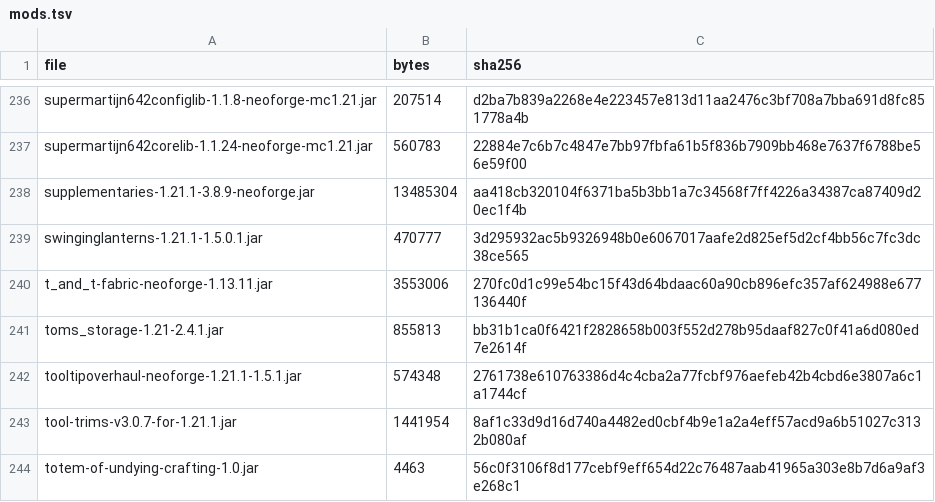
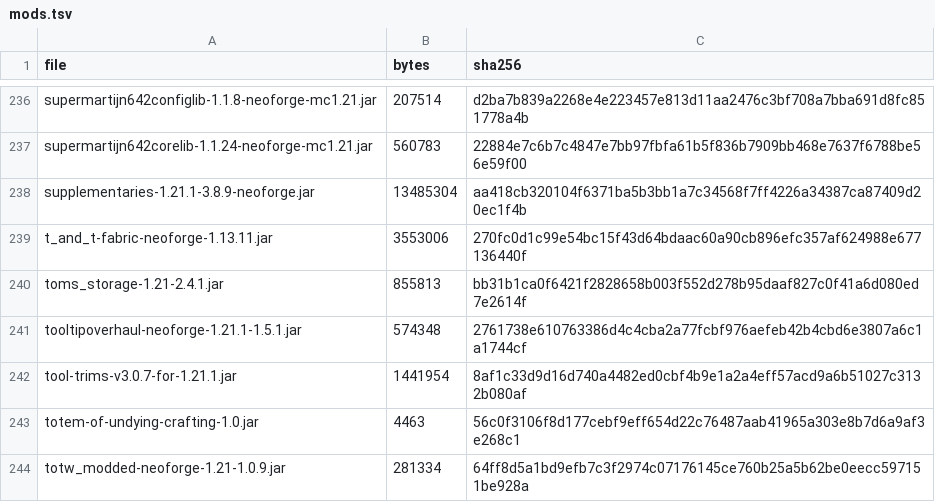
Before and after one commit to iankengott/regnum-smp-modpack, a TSV file: manifest/mods.tsv, drawn as a sheet; only a part is shown, gaps mark what is left out; the shorter side is filled out with more unchanged rows.

Commit message:
fix: remove incompatible Swinging Lanterns

```diff
--- a/manifest/mods.tsv
+++ b/manifest/mods.tsv
@@ -238,3 +238,2 @@ supermartijn642corelib-1.1.24-neoforge-mc1.21.jar	560783	22884e7c6b7c4847e7bb97f
 supplementaries-1.21.1-3.8.9-neoforge.jar	13485304	aa418cb320104f6371ba5b3bb1a7c34568f7ff4226a34387ca87409d20ec1f4b
-swinginglanterns-1.21.1-1.5.0.1.jar	470777	3d295932ac5b9326948b0e6067017aafe2d825ef5d2cf4bb56c7fc3dc38ce565
 t_and_t-fabric-neoforge-1.13.11.jar	3553006	270fc0d1c99e54bc15f43d64bdaac60a90cb896efc357af624988e677136440f
```
Also changed, not shown: 3 other files.
